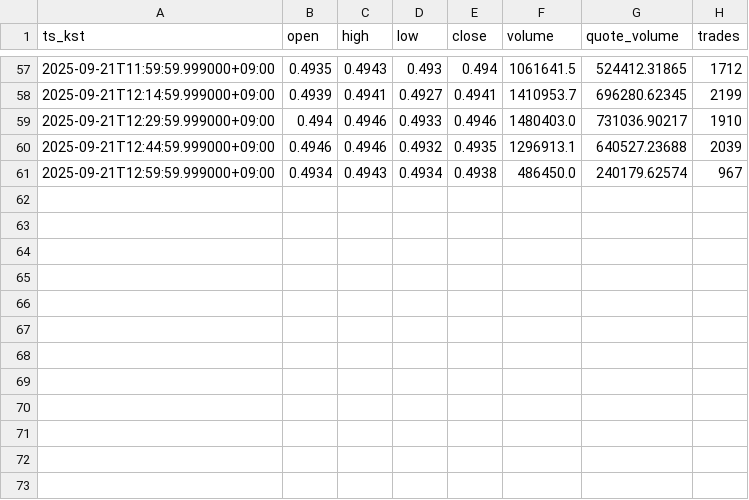
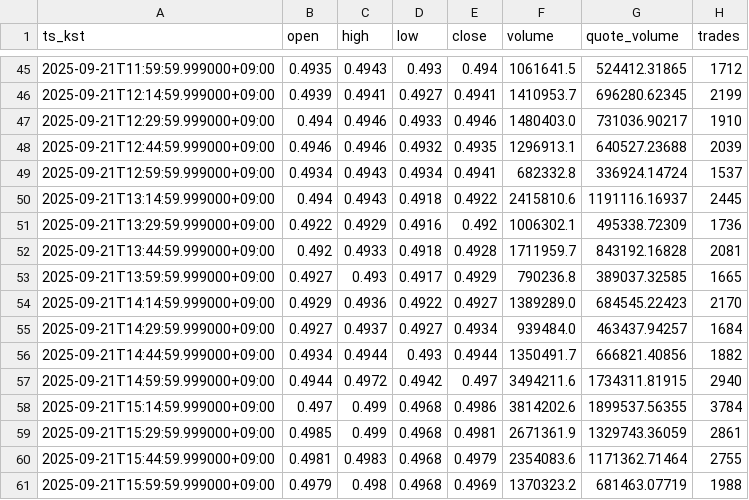
Before and after one commit to reddyKIM/crypto-collector, a CSV file: out/01_ARBUSDT_15m_60.csv, drawn as a sheet; only a part is shown, gaps mark what is left out; the diff covers the shown part only.

```diff
--- a/out/01_ARBUSDT_15m_60.csv
+++ b/out/01_ARBUSDT_15m_60.csv
@@ -60,2 +48,14 @@ ts_kst,open,high,low,close,volume,quote_volume,trades
 2025-09-21T12:44:59.999000+09:00,0.4946,0.4946,0.4932,0.4935,1296913.1,640527.23688,2039
-2025-09-21T12:59:59.999000+09:00,0.4934,0.4943,0.4934,0.4938,486450.0,240179.62574,967
+2025-09-21T12:59:59.999000+09:00,0.4934,0.4943,0.4934,0.4941,682332.8,336924.14724,1537
+2025-09-21T13:14:59.999000+09:00,0.494,0.4943,0.4918,0.4922,2415810.6,1191116.16937,2445
+2025-09-21T13:29:59.999000+09:00,0.4922,0.4929,0.4916,0.492,1006302.1,495338.72309,1736
+2025-09-21T13:44:59.999000+09:00,0.492,0.4933,0.4918,0.4928,1711959.7,843192.16828,2081
+2025-09-21T13:59:59.999000+09:00,0.4927,0.493,0.4917,0.4929,790236.8,389037.32585,1665
+2025-09-21T14:14:59.999000+09:00,0.4929,0.4936,0.4922,0.4927,1389289.0,684545.22423,2170
+2025-09-21T14:29:59.999000+09:00,0.4927,0.4937,0.4927,0.4934,939484.0,463437.94257,1684
+2025-09-21T14:44:59.999000+09:00,0.4934,0.4944,0.493,0.4944,1350491.7,666821.40856,1882
+2025-09-21T14:59:59.999000+09:00,0.4944,0.4972,0.4942,0.497,3494211.6,1734311.81915,2940
+2025-09-21T15:14:59.999000+09:00,0.497,0.499,0.4968,0.4986,3814202.6,1899537.56355,3784
+2025-09-21T15:29:59.999000+09:00,0.4985,0.499,0.4968,0.4981,2671361.9,1329743.36059,2861
+2025-09-21T15:44:59.999000+09:00,0.4981,0.4983,0.4968,0.4979,2354083.6,1171362.71464,2755
+2025-09-21T15:59:59.999000+09:00,0.4979,0.498,0.4968,0.4969,1370323.2,681463.07719,1988
```
Also changed, not shown: 12 removed rows elsewhere in this file, out/01_BTCUSDT_15m_60.csv, out/01_ETHUSDT_15m_60.csv, 3 other files.
